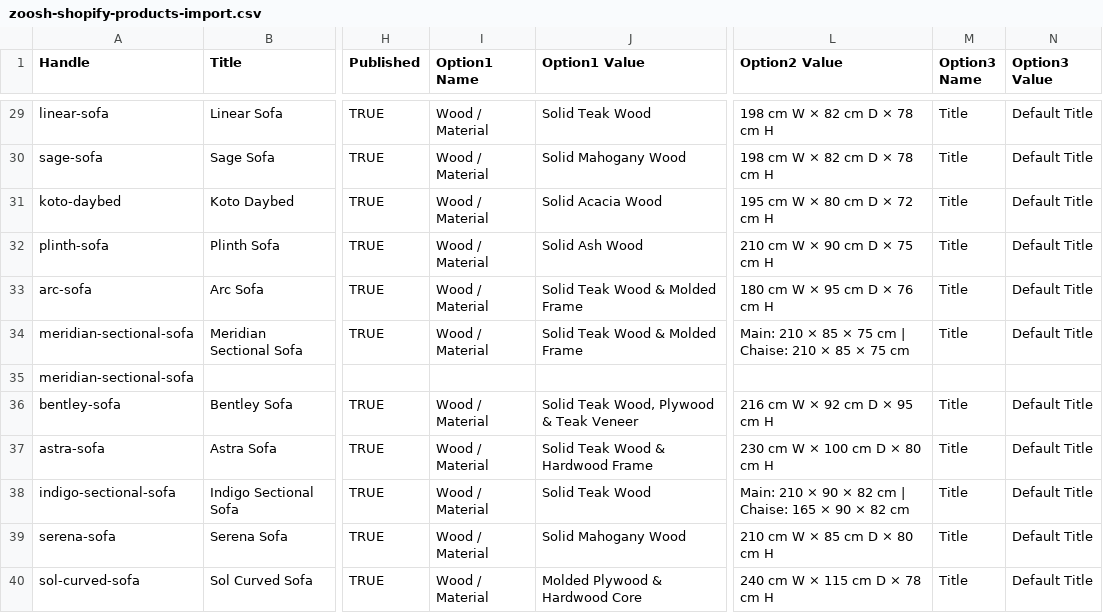
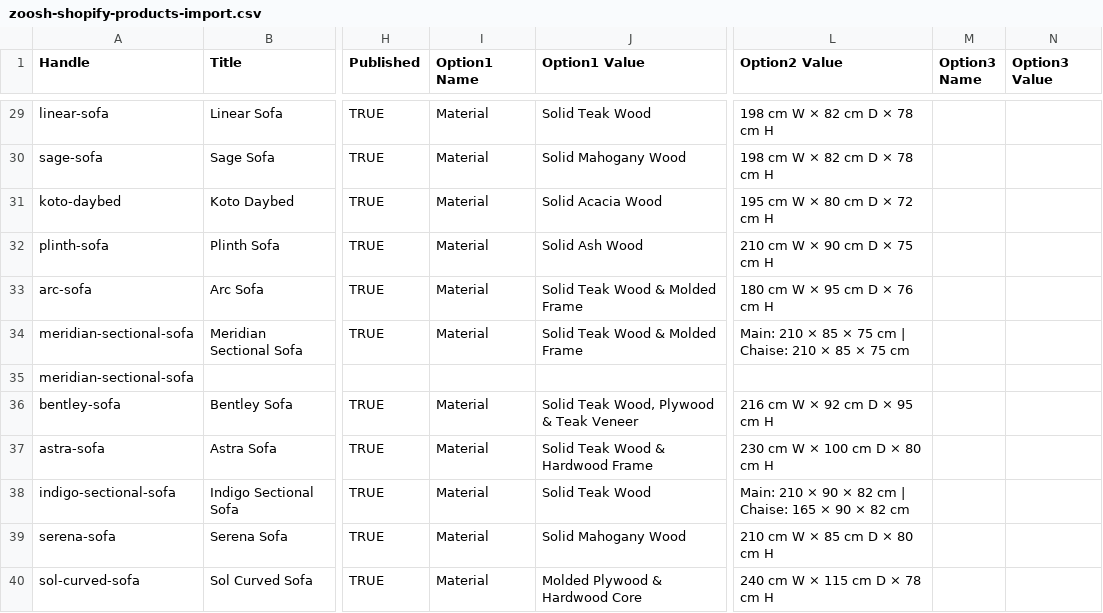
Before and after one commit to zooshfurniturecompany-web/Zoosh-Furniture-Main-website, a CSV file: zoosh-shopify-products-import.csv, drawn as a sheet; only a part is shown, gaps mark what is left out; the diff covers the shown part only; the diff names each change by its address in the sheet, - before the commit and + after, or states it on an @@ line.

Commit message:
fix: format Shopify CSV with valid option names and URL-encoded image links

```diff
--- a/zoosh-shopify-products-import.csv
+++ b/zoosh-shopify-products-import.csv
-I29:I34 (Option1 Name): Wood / Material
+I29:I34 (Option1 Name): Material
-M29:M34 (Option3 Name): Title
+M29:M34 (Option3 Name): (empty)
-N29:N34 (Option3 Value): Default Title
+N29:N34 (Option3 Value): (empty)
-I36:I40 (Option1 Name): Wood / Material
+I36:I40 (Option1 Name): Material
-M36:M40 (Option3 Name): Title
+M36:M40 (Option3 Name): (empty)
-N36:N40 (Option3 Value): Default Title
+N36:N40 (Option3 Value): (empty)
```
Also changed, not shown: 31 edited cells elsewhere in this file, 1 other file.
